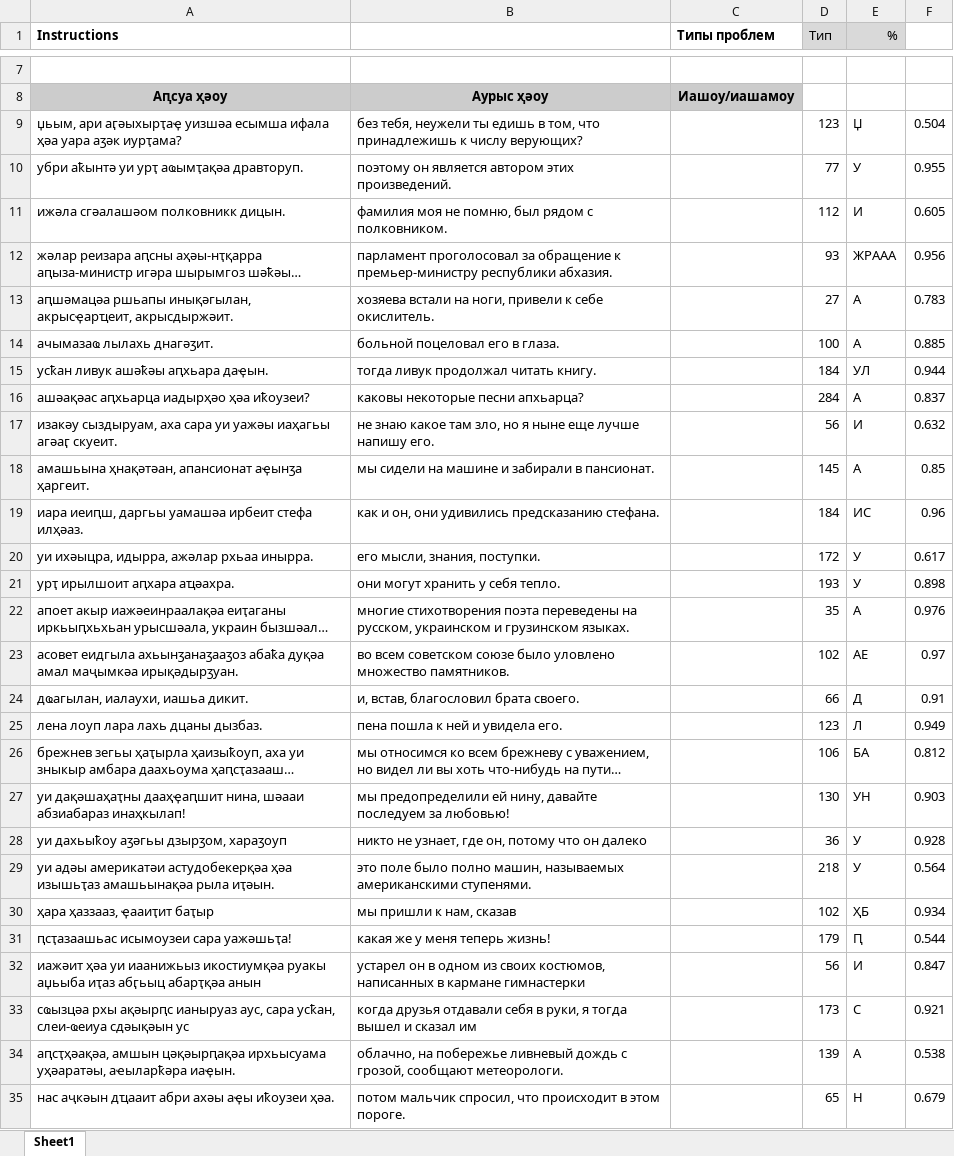
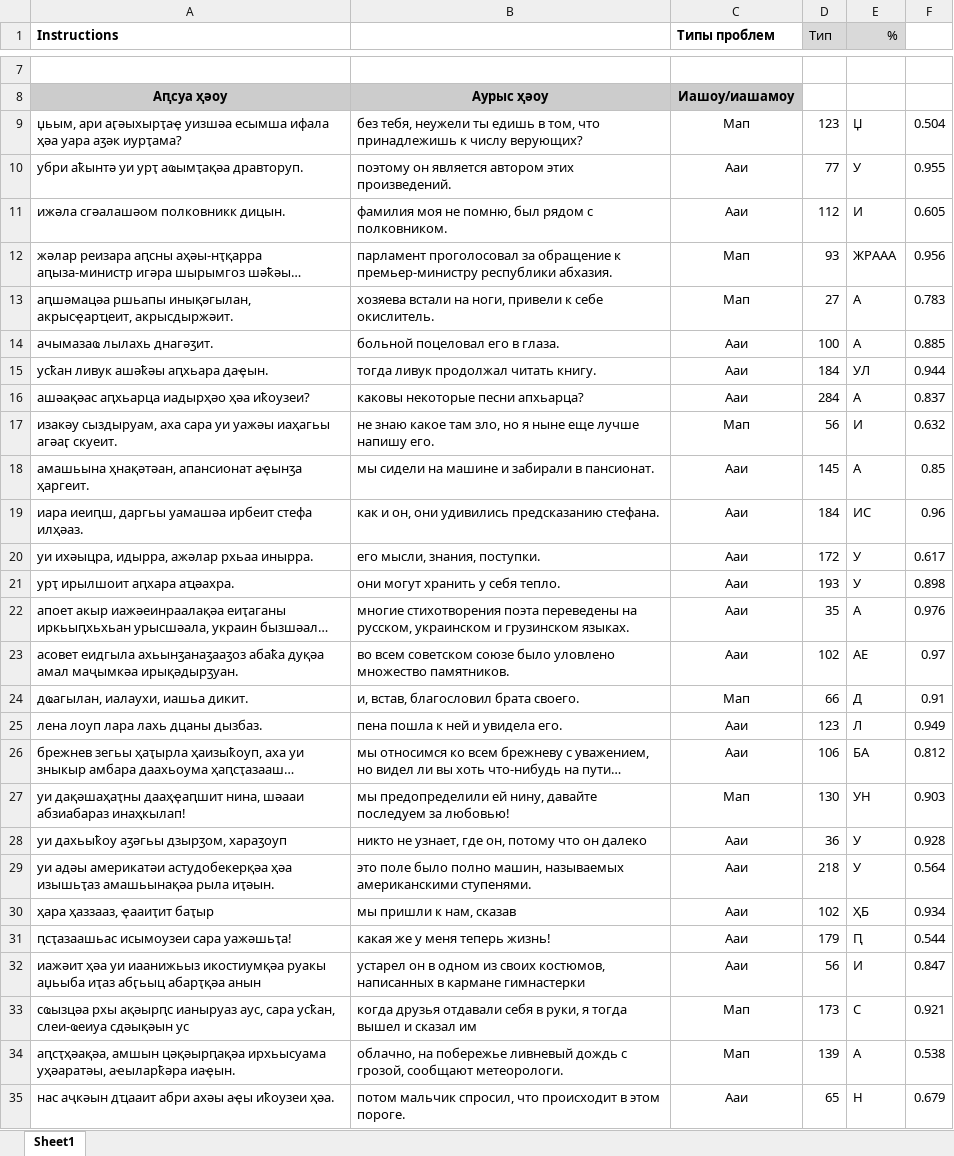
Before and after one commit to danielinux7/anana, an Excel workbook: nmt/stats/nmt_8.xlsx, sheet Sheet1, drawn as a sheet; only a part is shown, gaps mark what is left out; long unchanged cells end in …; values as stored, in another font and other column widths than the file's, no borders; charts and pictures and conditional formats not drawn; the diff covers the shown part only; the diff names each change by its address in the sheet, - before the commit and + after, or states it on an @@ line.

Commit message:
Added stats nmt 8

```diff
--- a/nmt/stats/nmt_8.xlsx (sheet Sheet1)
+++ b/nmt/stats/nmt_8.xlsx (sheet Sheet1)
-C9 (Типы проблем): (empty)
+C9 (Типы проблем): Мап
-C10:C11 (Типы проблем): (empty)
+C10:C11 (Типы проблем): Ааи
-C12:C13 (Типы проблем): (empty)
+C12:C13 (Типы проблем): Мап
-C14:C16 (Типы проблем): (empty)
+C14:C16 (Типы проблем): Ааи
-C17 (Типы проблем): (empty)
+C17 (Типы проблем): Мап
-C18:C23 (Типы проблем): (empty)
+C18:C23 (Типы проблем): Ааи
-C24 (Типы проблем): (empty)
+C24 (Типы проблем): Мап
-C25:C26 (Типы проблем): (empty)
+C25:C26 (Типы проблем): Ааи
-C27 (Типы проблем): (empty)
+C27 (Типы проблем): Мап
-C28:C32 (Типы проблем): (empty)
+C28:C32 (Типы проблем): Ааи
-C33:C34 (Типы проблем): (empty)
+C33:C34 (Типы проблем): Мап
-C35 (Типы проблем): (empty)
+C35 (Типы проблем): Ааи
```
Also changed, not shown: 475 edited cells elsewhere in this sheet, charts or pictures, nmt/stats/nmt_score.xlsx.
